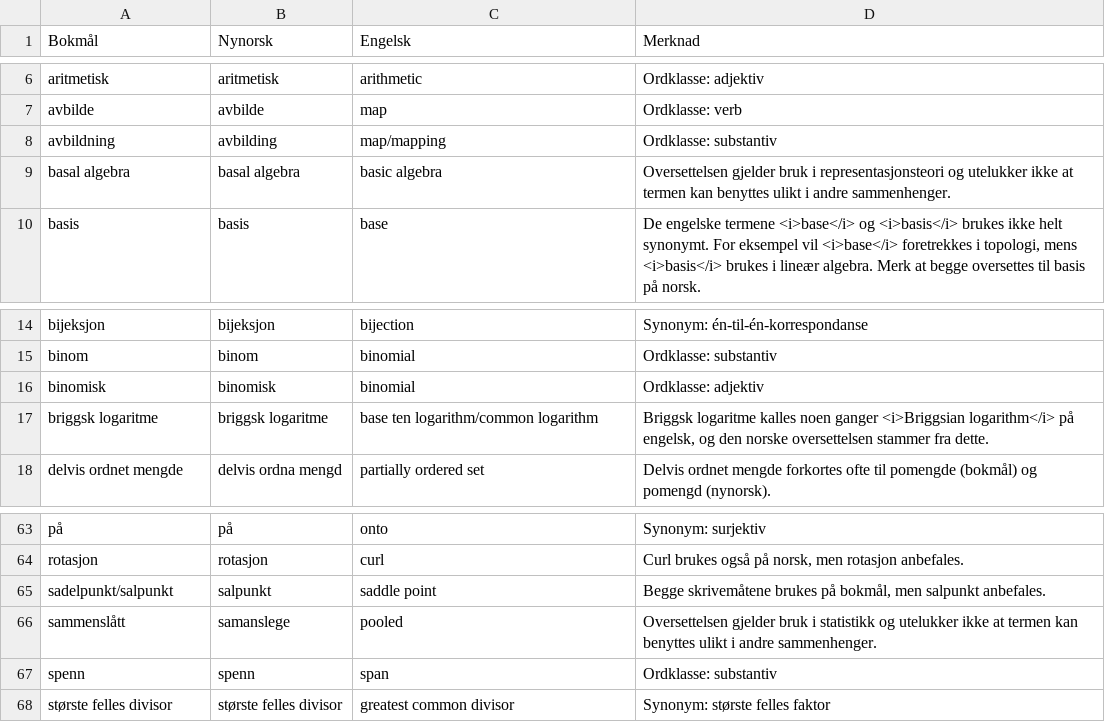
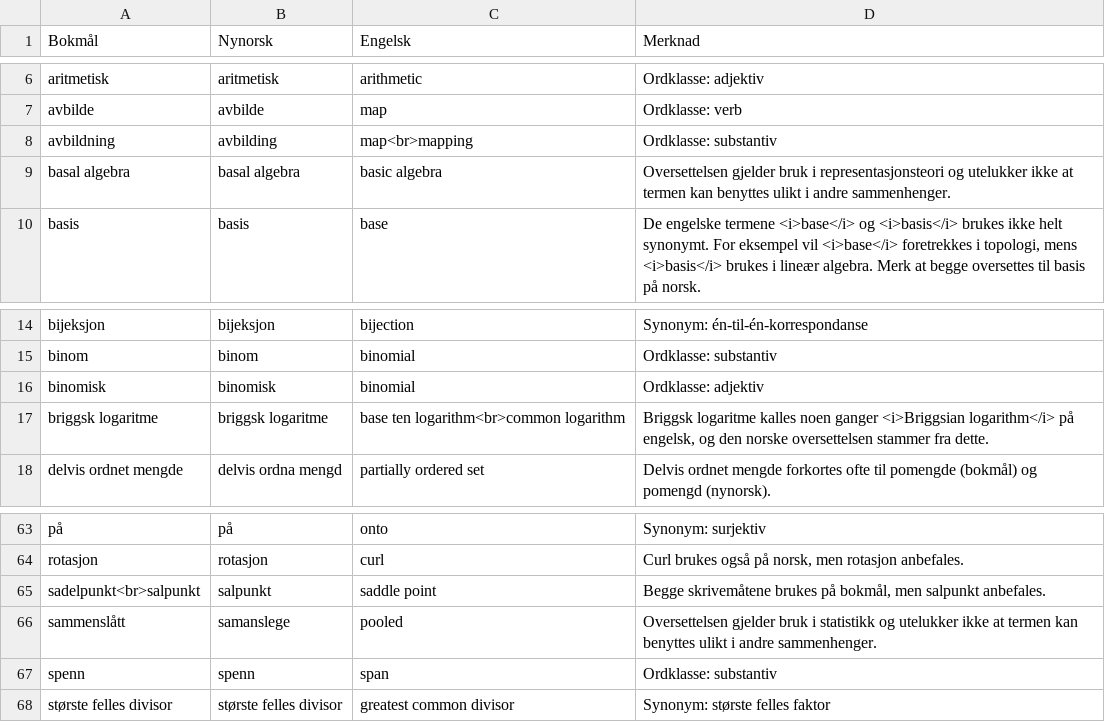
Before and after one commit to jfremstad/matematisk_ordliste, a CSV file: dokumentasjon/termer_med_merknad_eksempler.csv, drawn as a sheet; only a part is shown, gaps mark what is left out; the diff covers the shown part only.

```diff
--- a/dokumentasjon/termer_med_merknad_eksempler.csv
+++ b/dokumentasjon/termer_med_merknad_eksempler.csv
@@ -7,3 +7,3 @@ aritmetisk,aritmetisk,arithmetic,"Ordklasse: adjektiv"
 avbilde,avbilde,map,"Ordklasse: verb"
-avbildning,avbilding,map/mapping,"Ordklasse: substantiv"
+avbildning,avbilding,map<br>mapping,"Ordklasse: substantiv"
 basal algebra,basal algebra,basic algebra,"Oversettelsen gjelder bruk i representasjonsteori og utelukker ikke at termen kan benyttes ulikt i andre sammenhenger."
@@ -16,3 +16,3 @@ binom,binom,binomial,"Ordklasse: substantiv"
 binomisk,binomisk,binomial,"Ordklasse: adjektiv"
-briggsk logaritme,briggsk logaritme,base ten logarithm/common logarithm,"Briggsk logaritme kalles noen ganger <i>Briggsian logarithm</i> på engelsk, og den norske oversettelsen stammer fra dette."
+briggsk logaritme,briggsk logaritme,base ten logarithm<br>common logarithm,"Briggsk logaritme kalles noen ganger <i>Briggsian logarithm</i> på engelsk, og den norske oversettelsen stammer fra dette."
 delvis ordnet mengde,delvis ordna mengd,partially ordered set,"Delvis ordnet mengde forkortes ofte til pomengde (bokmål) og pomengd (nynorsk)."
@@ -64,3 +64,3 @@ på,på,onto,"Synonym: surjektiv"
 rotasjon,rotasjon,curl,"Curl brukes også på norsk, men rotasjon anbefales."
-sadelpunkt/salpunkt,salpunkt,saddle point,"Begge skrivemåtene brukes på bokmål, men salpunkt anbefales."
+sadelpunkt<br>salpunkt,salpunkt,saddle point,"Begge skrivemåtene brukes på bokmål, men salpunkt anbefales."
 sammenslått,samanslege,pooled,"Oversettelsen gjelder bruk i statistikk og utelukker ikke at termen kan benyttes ulikt i andre sammenhenger."
```
Also changed, not shown: 18 edited cells elsewhere in this file.
